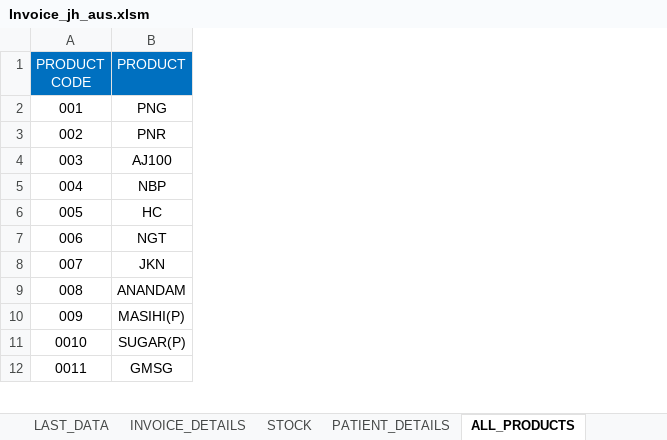
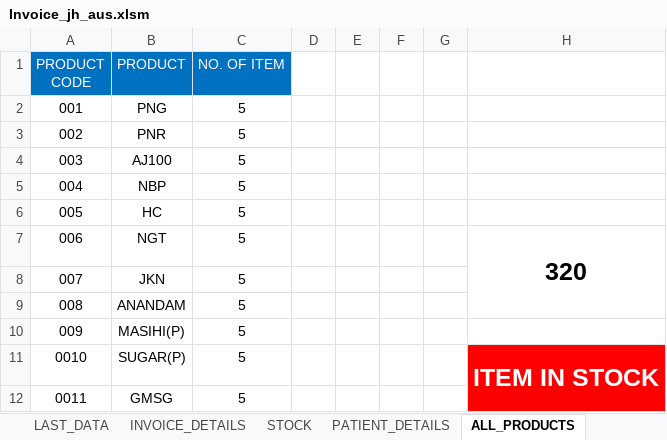
Before and after one commit to Talib111/IMP_EXCEL, an Excel workbook: Invoice_jh_aus.xlsm, sheet ALL_PRODUCTS, drawn as a sheet; only a part is shown; values as stored, in another font and other column widths than the file's, no borders; the diff names each change by its address in the sheet, - before the commit and + after, or states it on an @@ line.

```diff
--- a/Invoice_jh_aus.xlsm (sheet ALL_PRODUCTS)
+++ b/Invoice_jh_aus.xlsm (sheet ALL_PRODUCTS)
+column C (NO. OF ITEM), rows 2-12: all 5
+column D, empty
+column E, empty
+column F, empty
+column G, empty
+column H, rows 7-11: 320 |  |  |  | ITEM IN STOCK
```
Also changed, not shown: sheet INVOICE_DETAILS, sheet INVOICE, sheet STOCK, sheet LAST_DATA, charts or pictures, DAILY TARGET STATUS.xlsx, SKILLS.xlsx.
